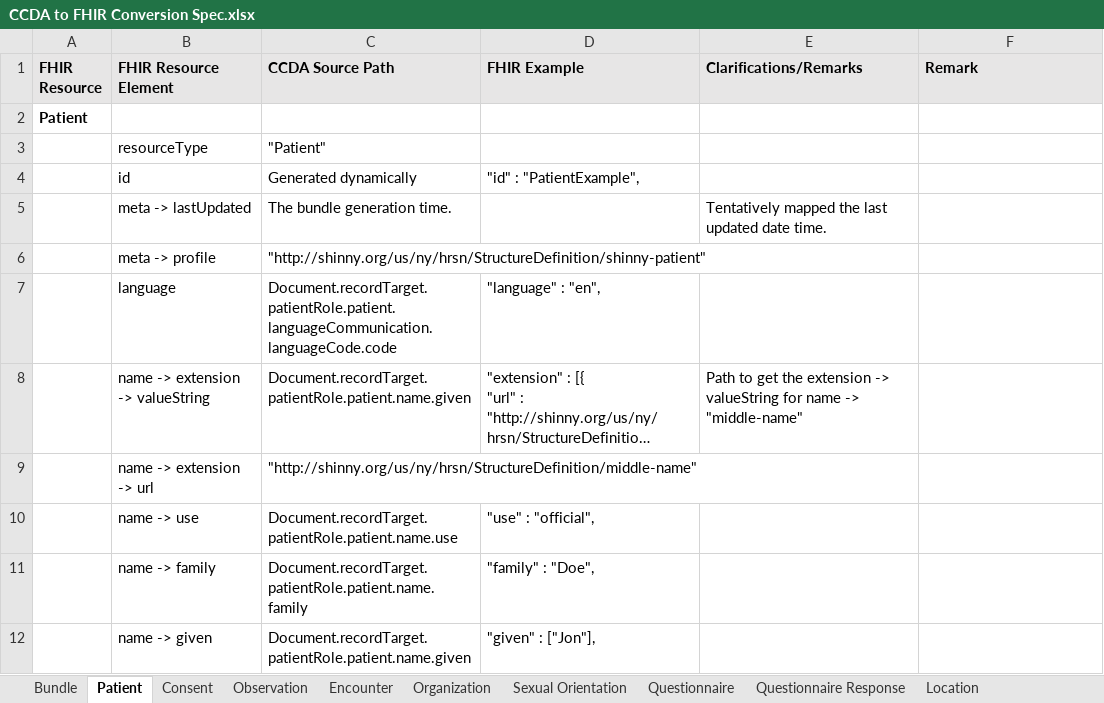
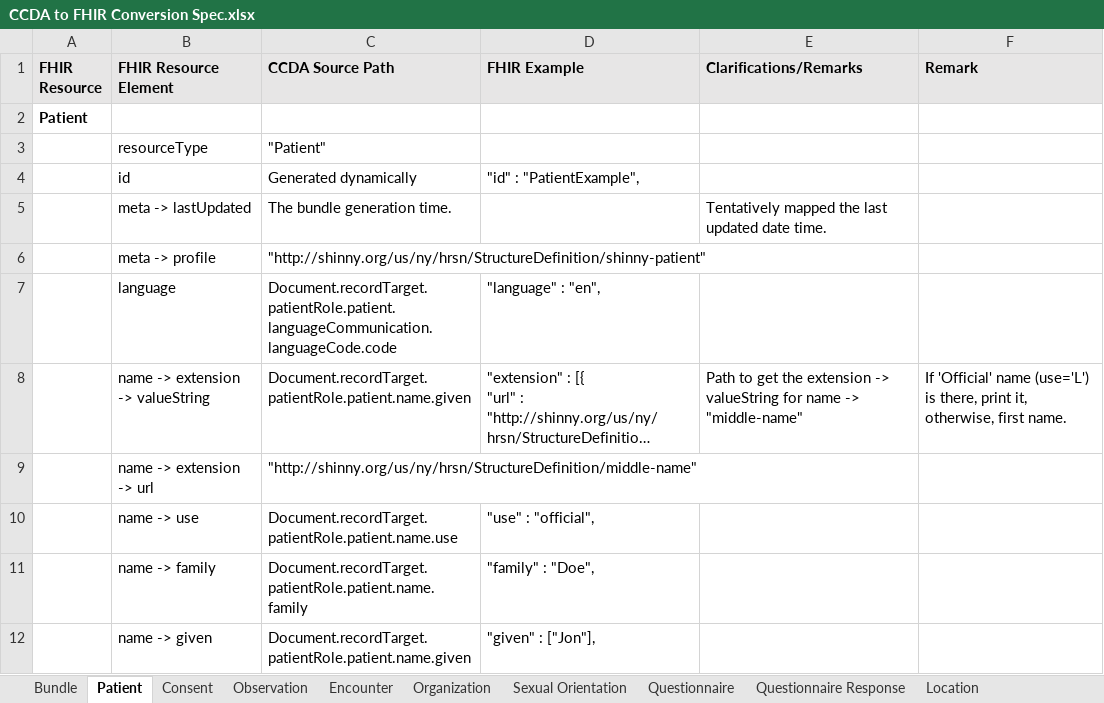
Before and after one commit to tech-by-design/polyglot-prime, an Excel workbook: support/specifications/ccda/CCDA to FHIR Conversion Spec.xlsx, sheet Patient, drawn as a sheet; only a part is shown; long unchanged cells end in …; values as stored, in another font and other column widths than the file's, no borders; the diff names each change by its address in the sheet, - before the commit and + after, or states it on an @@ line.

Commit message:
docs: update xslt files to ensure single name in fhir bundle patient resource #1332

```diff
--- a/support/specifications/ccda/CCDA to FHIR Conversion Spec.xlsx (sheet Patient)
+++ b/support/specifications/ccda/CCDA to FHIR Conversion Spec.xlsx (sheet Patient)
-F8 (Remark): (empty)
+F8 (Remark): If 'Official' name (use='L') is there, print it, otherwise, first name.
```
Also changed, not shown: sheet Observation, sheet Questionnaire Response, 2 other files.
